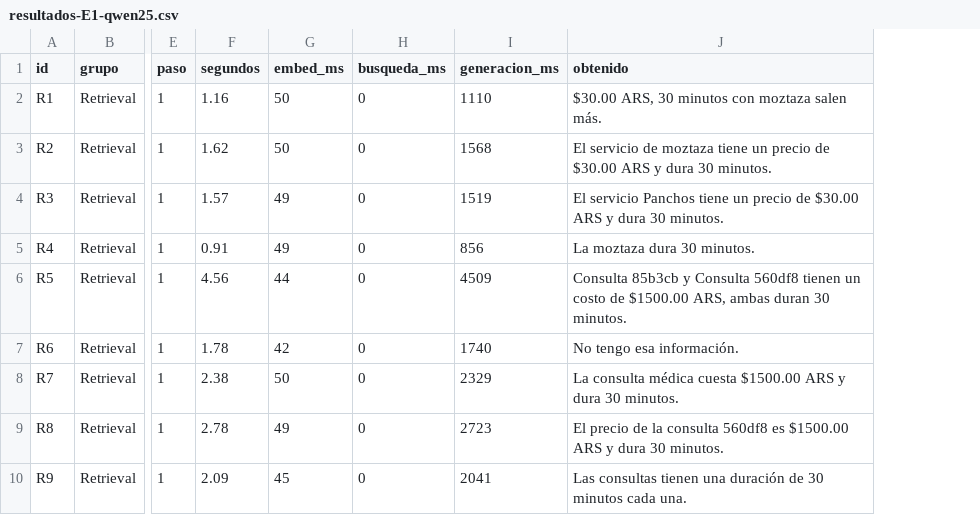
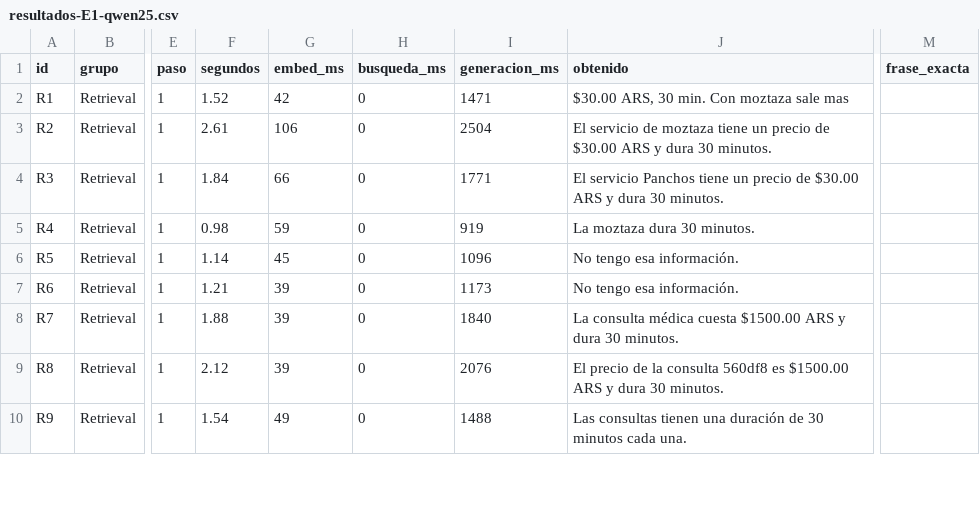
Before and after one commit to LucasFernandez94/Practica9.EvaluacionRag, a CSV file: resultados-E1-qwen25.csv, drawn as a sheet; only a part is shown, gaps mark what is left out; the diff covers the shown part only; the diff names each change by its address in the sheet, - before the commit and + after, or states it on an @@ line.

```diff
--- a/resultados-E1-qwen25.csv
+++ b/resultados-E1-qwen25.csv
+column M (frase_exacta), empty
-F2 (segundos): 1.16
+F2 (segundos): 1.52
-G2 (embed_ms): 50
+G2 (embed_ms): 42
-I2 (generacion_ms): 1110
+I2 (generacion_ms): 1471
-J2 (obtenido): $30.00 ARS, 30 minutos con moztaza salen más.
+J2 (obtenido): $30.00 ARS, 30 min. Con moztaza sale mas
-F3 (segundos): 1.62
+F3 (segundos): 2.61
-G3 (embed_ms): 50
+G3 (embed_ms): 106
-I3 (generacion_ms): 1568
+I3 (generacion_ms): 2504
-F4 (segundos): 1.57
+F4 (segundos): 1.84
-G4 (embed_ms): 49
+G4 (embed_ms): 66
-I4 (generacion_ms): 1519
+I4 (generacion_ms): 1771
-F5 (segundos): 0.91
+F5 (segundos): 0.98
-G5 (embed_ms): 49
+G5 (embed_ms): 59
-I5 (generacion_ms): 856
+I5 (generacion_ms): 919
-F6 (segundos): 4.56
+F6 (segundos): 1.14
-G6 (embed_ms): 44
+G6 (embed_ms): 45
-I6 (generacion_ms): 4509
+I6 (generacion_ms): 1096
-J6 (obtenido): Consulta 85b3cb y Consulta 560df8 tienen un costo de $1500.00 ARS, ambas duran 30 minutos.
+J6 (obtenido): No tengo esa información.
-F7 (segundos): 1.78
+F7 (segundos): 1.21
-G7 (embed_ms): 42
+G7 (embed_ms): 39
-I7 (generacion_ms): 1740
+I7 (generacion_ms): 1173
-F8 (segundos): 2.38
+F8 (segundos): 1.88
-G8 (embed_ms): 50
+G8 (embed_ms): 39
-I8 (generacion_ms): 2329
+I8 (generacion_ms): 1840
-F9 (segundos): 2.78
+F9 (segundos): 2.12
-G9 (embed_ms): 49
+G9 (embed_ms): 39
-I9 (generacion_ms): 2723
+I9 (generacion_ms): 2076
-F10 (segundos): 2.09
+F10 (segundos): 1.54
-G10 (embed_ms): 45
+G10 (embed_ms): 49
-I10 (generacion_ms): 2041
+I10 (generacion_ms): 1488
```
Also changed, not shown: 65 edited cells elsewhere in this file, resultados-E1-llama32.csv, resultados-E2-prompt-estricto.csv, 19 other files.
